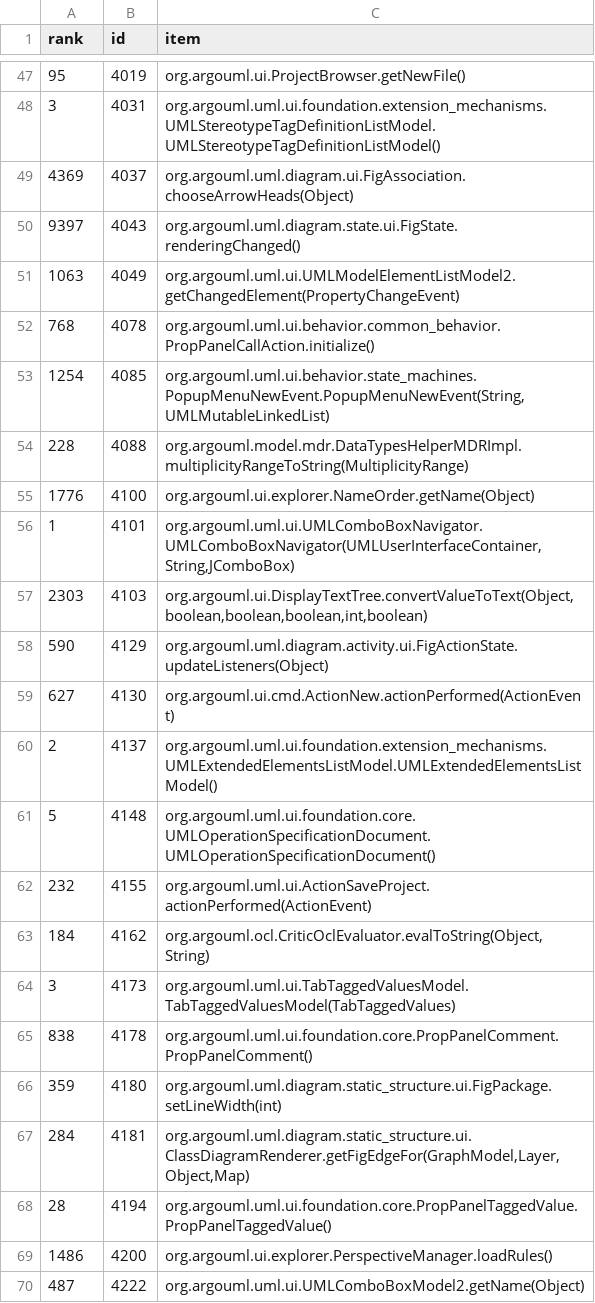
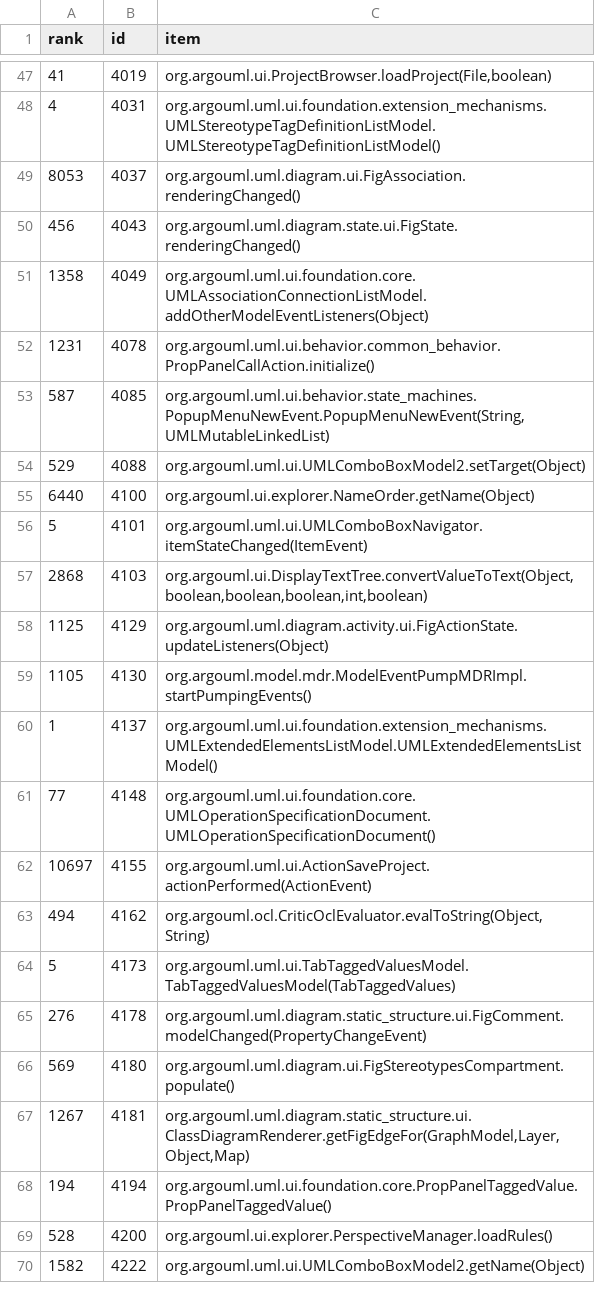
Before and after one commit to cscorley/doc2vec-feature-location, a CSV file: data/argouml/v0.22/temporal_lda-method-ranks.csv, drawn as a sheet; only a part is shown, gaps mark what is left out; the diff covers the shown part only.

```diff
--- a/data/argouml/v0.22/temporal_lda-method-ranks.csv
+++ b/data/argouml/v0.22/temporal_lda-method-ranks.csv
@@ -47,24 +47,24 @@ rank,id,item
-95,4019,org.argouml.ui.ProjectBrowser.getNewFile()
-3,4031,org.argouml.uml.ui.foundation.extension_mechanisms.UMLStereotypeTagDefinitionListModel.UMLStereotypeTagDefinitionListModel()
-4369,4037,org.argouml.uml.diagram.ui.FigAssociation.chooseArrowHeads(Object)
-9397,4043,org.argouml.uml.diagram.state.ui.FigState.renderingChanged()
-1063,4049,org.argouml.uml.ui.UMLModelElementListModel2.getChangedElement(PropertyChangeEvent)
-768,4078,org.argouml.uml.ui.behavior.common_behavior.PropPanelCallAction.initialize()
-1254,4085,"org.argouml.uml.ui.behavior.state_machines.PopupMenuNewEvent.PopupMenuNewEvent(String,UMLMutableLinkedList)"
-228,4088,org.argouml.model.mdr.DataTypesHelperMDRImpl.multiplicityRangeToString(MultiplicityRange)
-1776,4100,org.argouml.ui.explorer.NameOrder.getName(Object)
-1,4101,"org.argouml.uml.ui.UMLComboBoxNavigator.UMLComboBoxNavigator(UMLUserInterfaceContainer,String,JComboBox)"
-2303,4103,"org.argouml.ui.DisplayTextTree.convertValueToText(Object,boolean,boolean,boolean,int,boolean)"
-590,4129,org.argouml.uml.diagram.activity.ui.FigActionState.updateListeners(Object)
-627,4130,org.argouml.ui.cmd.ActionNew.actionPerformed(ActionEvent)
-2,4137,org.argouml.uml.ui.foundation.extension_mechanisms.UMLExtendedElementsListModel.UMLExtendedElementsListModel()
-5,4148,org.argouml.uml.ui.foundation.core.UMLOperationSpecificationDocument.UMLOperationSpecificationDocument()
-232,4155,org.argouml.uml.ui.ActionSaveProject.actionPerformed(ActionEvent)
-184,4162,"org.argouml.ocl.CriticOclEvaluator.evalToString(Object,String)"
-3,4173,org.argouml.uml.ui.TabTaggedValuesModel.TabTaggedValuesModel(TabTaggedValues)
-838,4178,org.argouml.uml.ui.foundation.core.PropPanelComment.PropPanelComment()
-359,4180,org.argouml.uml.diagram.static_structure.ui.FigPackage.setLineWidth(int)
-284,4181,"org.argouml.uml.diagram.static_structure.ui.ClassDiagramRenderer.getFigEdgeFor(GraphModel,Layer,Object,Map)"
-28,4194,org.argouml.uml.ui.foundation.core.PropPanelTaggedValue.PropPanelTaggedValue()
-1486,4200,org.argouml.ui.explorer.PerspectiveManager.loadRules()
-487,4222,org.argouml.uml.ui.UMLComboBoxModel2.getName(Object)
+41,4019,"org.argouml.ui.ProjectBrowser.loadProject(File,boolean)"
+4,4031,org.argouml.uml.ui.foundation.extension_mechanisms.UMLStereotypeTagDefinitionListModel.UMLStereotypeTagDefinitionListModel()
+8053,4037,org.argouml.uml.diagram.ui.FigAssociation.renderingChanged()
+456,4043,org.argouml.uml.diagram.state.ui.FigState.renderingChanged()
+1358,4049,org.argouml.uml.ui.foundation.core.UMLAssociationConnectionListModel.addOtherModelEventListeners(Object)
+1231,4078,org.argouml.uml.ui.behavior.common_behavior.PropPanelCallAction.initialize()
+587,4085,"org.argouml.uml.ui.behavior.state_machines.PopupMenuNewEvent.PopupMenuNewEvent(String,UMLMutableLinkedList)"
+529,4088,org.argouml.uml.ui.UMLComboBoxModel2.setTarget(Object)
+6440,4100,org.argouml.ui.explorer.NameOrder.getName(Object)
+5,4101,org.argouml.uml.ui.UMLComboBoxNavigator.itemStateChanged(ItemEvent)
+2868,4103,"org.argouml.ui.DisplayTextTree.convertValueToText(Object,boolean,boolean,boolean,int,boolean)"
+1125,4129,org.argouml.uml.diagram.activity.ui.FigActionState.updateListeners(Object)
+1105,4130,org.argouml.model.mdr.ModelEventPumpMDRImpl.startPumpingEvents()
+1,4137,org.argouml.uml.ui.foundation.extension_mechanisms.UMLExtendedElementsListModel.UMLExtendedElementsListModel()
+77,4148,org.argouml.uml.ui.foundation.core.UMLOperationSpecificationDocument.UMLOperationSpecificationDocument()
+10697,4155,org.argouml.uml.ui.ActionSaveProject.actionPerformed(ActionEvent)
+494,4162,"org.argouml.ocl.CriticOclEvaluator.evalToString(Object,String)"
+5,4173,org.argouml.uml.ui.TabTaggedValuesModel.TabTaggedValuesModel(TabTaggedValues)
+276,4178,org.argouml.uml.diagram.static_structure.ui.FigComment.modelChanged(PropertyChangeEvent)
+569,4180,org.argouml.uml.diagram.ui.FigStereotypesCompartment.populate()
+1267,4181,"org.argouml.uml.diagram.static_structure.ui.ClassDiagramRenderer.getFigEdgeFor(GraphModel,Layer,Object,Map)"
+194,4194,org.argouml.uml.ui.foundation.core.PropPanelTaggedValue.PropPanelTaggedValue()
+528,4200,org.argouml.ui.explorer.PerspectiveManager.loadRules()
+1582,4222,org.argouml.uml.ui.UMLComboBoxModel2.getName(Object)
```
Also changed, not shown: 90 edited cells elsewhere in this file, data/argouml/v0.22/temporal_lsi-method-ranks.csv.
